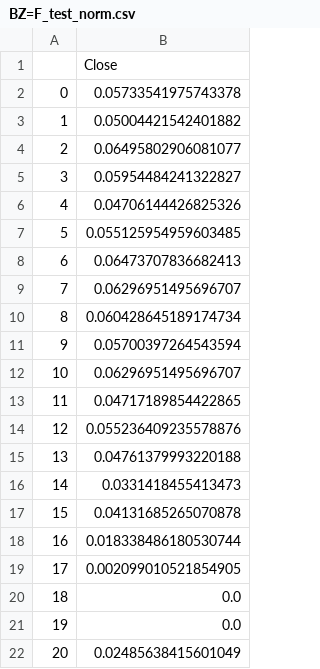
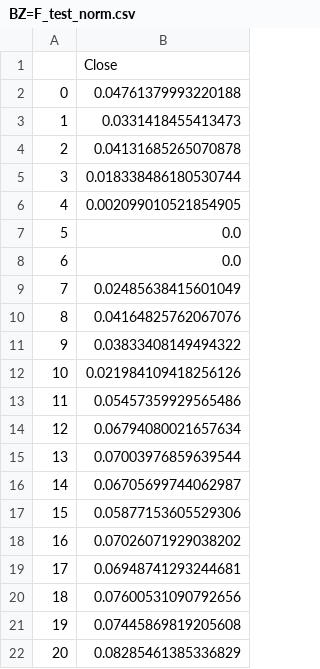
Before and after one commit to Degik/Project-BCCE, a CSV file: datasets/BZ=F_test_norm.csv, drawn as a sheet; only a part is shown; the shorter side is filled out with more unchanged rows; removed rows and columns are numbered as before the commit, all else as after; the diff covers the shown part only; the diff names each change by its address in the sheet, - before the commit and + after, or states it on an @@ line.

```diff
--- a/datasets/BZ=F_test_norm.csv
+++ b/datasets/BZ=F_test_norm.csv
-row 2: 0 | 0.05733541975743378
-row 3: 1 | 0.05004421542401882
-row 4: 2 | 0.06495802906081077
-row 5: 3 | 0.05954484241322827
-row 6: 4 | 0.04706144426825326
-row 7: 5 | 0.055125954959603485
-row 8: 6 | 0.06473707836682413
-row 9: 7 | 0.06296951495696707
-row 10: 8 | 0.060428645189174734
-row 11: 9 | 0.05700397264543594
-row 12: 10 | 0.06296951495696707
-row 13: 11 | 0.04717189854422865
-row 14: 12 | 0.055236409235578876
@@ column A renumbered between rows 2 and 804 @@
```
Also changed, not shown: 17 added rows elsewhere in this file, datasets/BZ=F_test.csv, datasets/BZ=F_train.csv, 7 other files.
